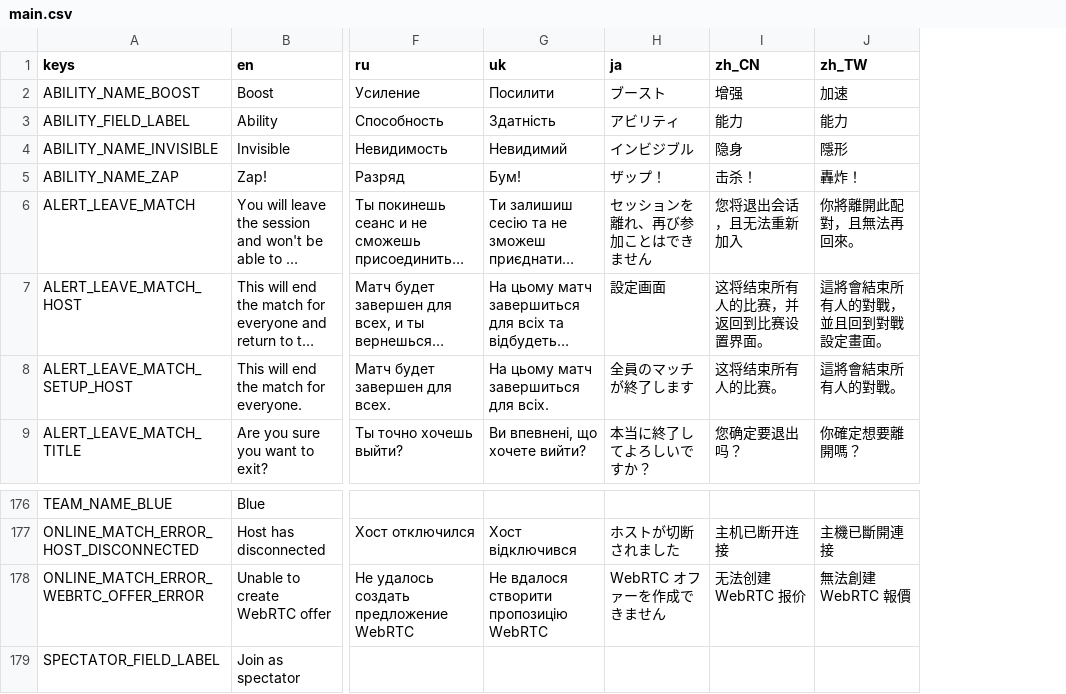
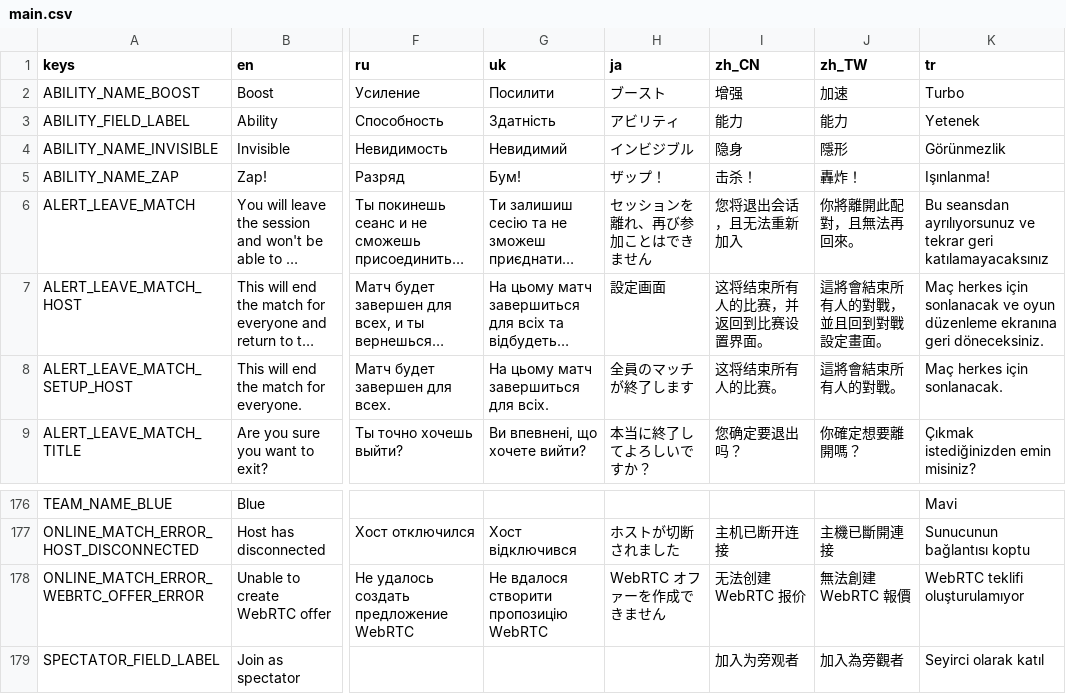
Before and after one commit to palmalcheg-new/retro-tank-party, a CSV file: assets/translation/main.csv, drawn as a sheet; only a part is shown, gaps mark what is left out; long unchanged cells end in …; the diff names each change by its address in the sheet, - before the commit and + after, or states it on an @@ line.

Commit message:
Added Turkish localization! Fixed a translation in Simplified Chinese localization

```diff
--- a/assets/translation/main.csv
+++ b/assets/translation/main.csv
+column K (tr), rows 2-9: Turbo | Yetenek | Görünmezlik | Işınlanma! | Bu seansdan ayrılıyorsunuz ve tekrar geri katılamayacaksınız | Maç herkes için sonlanacak ve oyun düzenleme ekranına geri döneceksiniz. | Maç herkes için sonlanacak. | Çıkmak istediğinizden emin misiniz?; rows 176-179: Mavi | Sunucunun bağlantısı koptu | WebRTC teklifi oluşturulamıyor | Seyirci olarak katıl
-I179 (zh_CN): (empty)
+I179 (zh_CN): 加入为旁观者
-J179 (zh_TW): (empty)
+J179 (zh_TW): 加入為旁觀者
```
Also changed, not shown: 4 other files.
